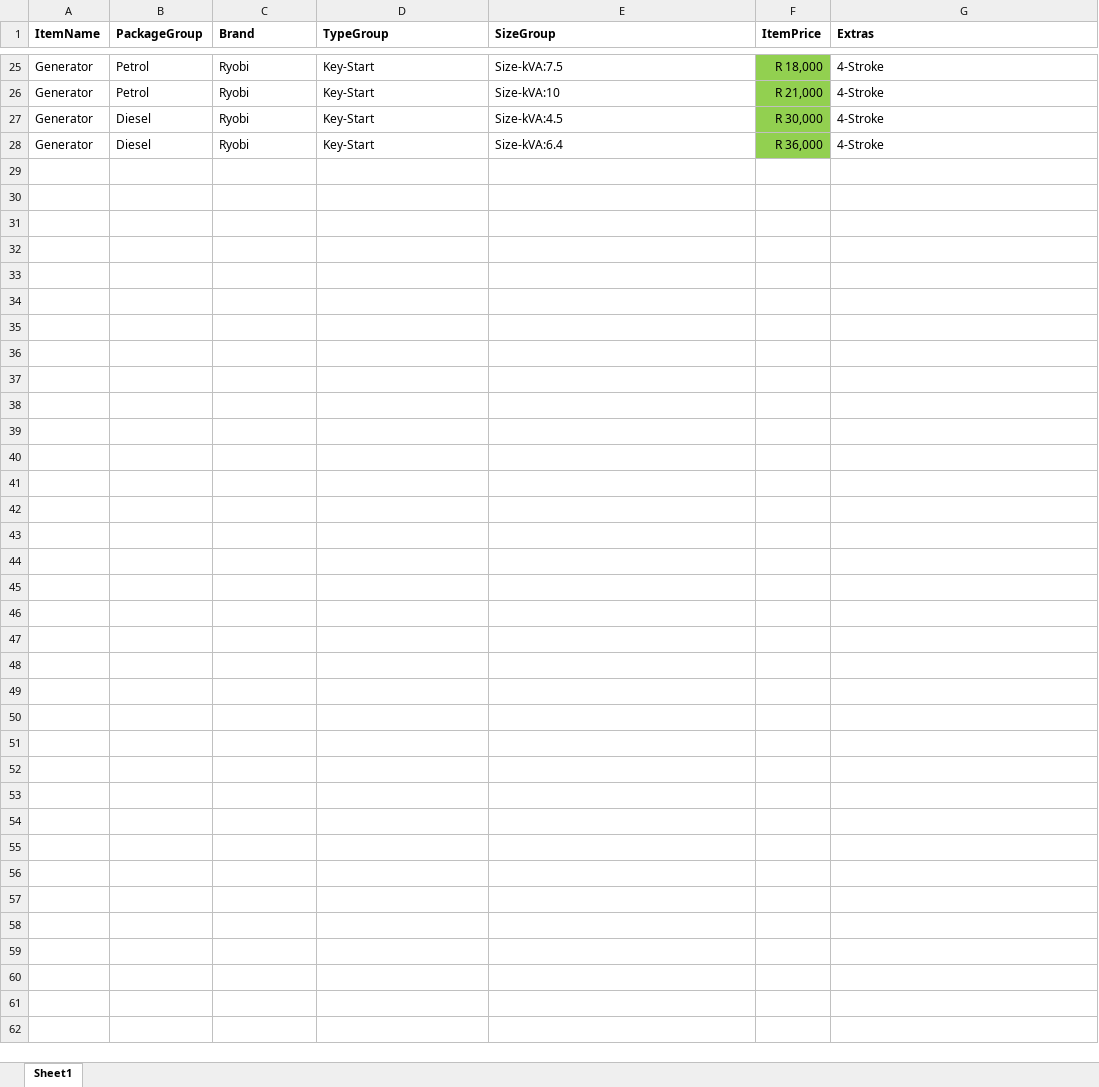
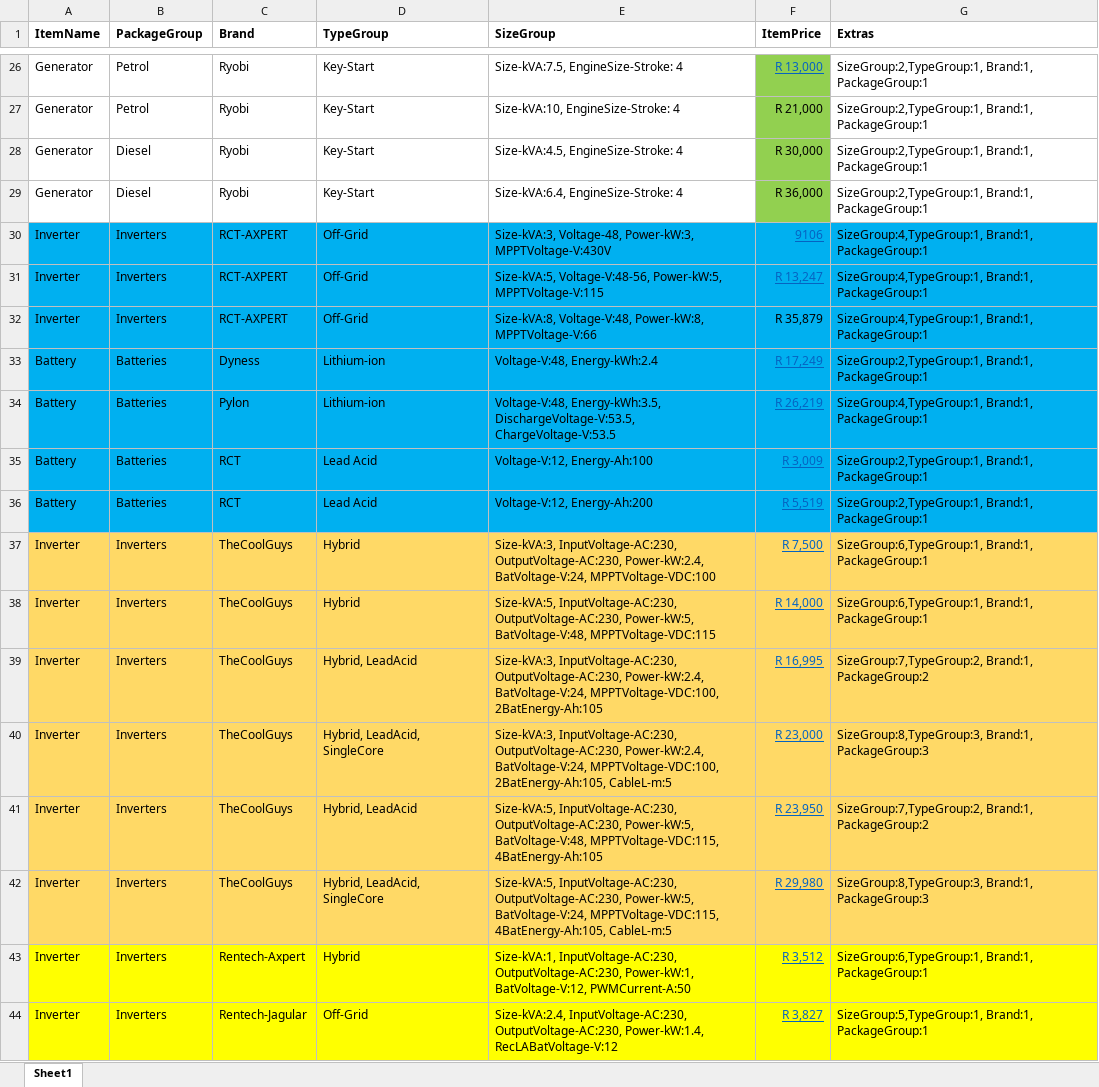
Before and after one commit to sipho-mancam/novapower, an Excel workbook: input-data.xlsx, sheet Sheet1, drawn as a sheet; only a part is shown, gaps mark what is left out; values as stored, in another font and other column widths than the file's, no borders; addresses are those after the commit; the diff covers the shown part only; the diff names each change by its address in the sheet, - before the commit and + after, or states it on an @@ line.

```diff
--- a/input-data.xlsx (sheet Sheet1)
+++ b/input-data.xlsx (sheet Sheet1)
-E26 (SizeGroup): Size-kVA:7.5
+E26 (SizeGroup): Size-kVA:7.5, EngineSize-Stroke: 4
@@ F26 underline: off → on, text colour: black → #0563C1 @@
-F26 (ItemPrice): R 18,000
+F26 (ItemPrice): R 13,000
-G26:G29 (Extras): 4-Stroke
+G26:G29 (Extras): SizeGroup:2,TypeGroup:1, Brand:1, PackageGroup:1
-E27 (SizeGroup): Size-kVA:10
+E27 (SizeGroup): Size-kVA:10, EngineSize-Stroke: 4
-E28 (SizeGroup): Size-kVA:4.5
+E28 (SizeGroup): Size-kVA:4.5, EngineSize-Stroke: 4
-E29 (SizeGroup): Size-kVA:6.4
+E29 (SizeGroup): Size-kVA:6.4, EngineSize-Stroke: 4
+row 30: Inverter | Inverters | RCT-AXPERT | Off-Grid | Size-kVA:3, Voltage-48, Power-kW:3, MPPTVoltage-V:430V | 9106 | SizeGroup:4,TypeGroup:1, Brand:1, PackageGroup:1
+row 31: Inverter | Inverters | RCT-AXPERT | Off-Grid | Size-kVA:5, Voltage-V:48-56, Power-kW:5, MPPTVoltage-V:115 | R 13,247 | SizeGroup:4,TypeGroup:1, Brand:1, PackageGroup:1
+row 32: Inverter | Inverters | RCT-AXPERT | Off-Grid | Size-kVA:8, Voltage-V:48, Power-kW:8, MPPTVoltage-V:66 | R 35,879 | SizeGroup:4,TypeGroup:1, Brand:1, PackageGroup:1
+row 33: Battery | Batteries | Dyness | Lithium-ion | Voltage-V:48, Energy-kWh:2.4 | R 17,249 | SizeGroup:2,TypeGroup:1, Brand:1, PackageGroup:1
+row 34: Battery | Batteries | Pylon | Lithium-ion | Voltage-V:48, Energy-kWh:3.5, DischargeVoltage-V:53.5, ChargeVoltage-V:53.5 | R 26,219 | SizeGroup:4,TypeGroup:1, Brand:1, PackageGroup:1
+row 35: Battery | Batteries | RCT | Lead Acid | Voltage-V:12, Energy-Ah:100 | R 3,009 | SizeGroup:2,TypeGroup:1, Brand:1, PackageGroup:1
+row 36: Battery | Batteries | RCT | Lead Acid | Voltage-V:12, Energy-Ah:200 | R 5,519 | SizeGroup:2,TypeGroup:1, Brand:1, PackageGroup:1
+row 37: Inverter | Inverters | TheCoolGuys | Hybrid | Size-kVA:3, InputVoltage-AC:230, OutputVoltage-AC:230, Power-kW:2.4, BatVoltage-V:24, MPPTVoltage-VDC:100 | R 7,500 | SizeGroup:6,TypeGroup:1, Brand:1, PackageGroup:1
+row 38: Inverter | Inverters | TheCoolGuys | Hybrid | Size-kVA:5, InputVoltage-AC:230, OutputVoltage-AC:230, Power-kW:5, BatVoltage-V:48, MPPTVoltage-VDC:115 | R 14,000 | SizeGroup:6,TypeGroup:1, Brand:1, PackageGroup:1
+row 39: Inverter | Inverters | TheCoolGuys | Hybrid, LeadAcid | Size-kVA:3, InputVoltage-AC:230, OutputVoltage-AC:230, Power-kW:2.4, BatVoltage-V:24, MPPTVoltage-VDC:100, 2BatEnergy-Ah:105 | R 16,995 | SizeGroup:7,TypeGroup:2, Brand:1, PackageGroup:2
+row 40: Inverter | Inverters | TheCoolGuys | Hybrid, LeadAcid, SingleCore | Size-kVA:3, InputVoltage-AC:230, OutputVoltage-AC:230, Power-kW:2.4, BatVoltage-V:24, MPPTVoltage-VDC:100, 2BatEnergy-Ah:105, CableL-m:5 | R 23,000 | SizeGroup:8,TypeGroup:3, Brand:1, PackageGroup:3
+row 41: Inverter | Inverters | TheCoolGuys | Hybrid, LeadAcid | Size-kVA:5, InputVoltage-AC:230, OutputVoltage-AC:230, Power-kW:5, BatVoltage-V:48, MPPTVoltage-VDC:115, 4BatEnergy-Ah:105 | R 23,950 | SizeGroup:7,TypeGroup:2, Brand:1, PackageGroup:2
+row 42: Inverter | Inverters | TheCoolGuys | Hybrid, LeadAcid, SingleCore | Size-kVA:5, InputVoltage-AC:230, OutputVoltage-AC:230, Power-kW:5, BatVoltage-V:24, MPPTVoltage-VDC:115, 4BatEnergy-Ah:105, CableL-m:5 | R 29,980 | SizeGroup:8,TypeGroup:3, Brand:1, PackageGroup:3
+row 43: Inverter | Inverters | Rentech-Axpert | Hybrid | Size-kVA:1, InputVoltage-AC:230, OutputVoltage-AC:230, Power-kW:1, BatVoltage-V:12, PWMCurrent-A:50 | R 3,512 | SizeGroup:6,TypeGroup:1, Brand:1, PackageGroup:1
+row 44: Inverter | Inverters | Rentech-Jagular | Off-Grid | Size-kVA:2.4, InputVoltage-AC:230, OutputVoltage-AC:230, Power-kW:1.4, RecLABatVoltage-V:12 | R 3,827 | SizeGroup:5,TypeGroup:1, Brand:1, PackageGroup:1
```
Also changed, not shown: 28 added rows, 33 edited cells and cell formats elsewhere in this sheet, 9 other files.
